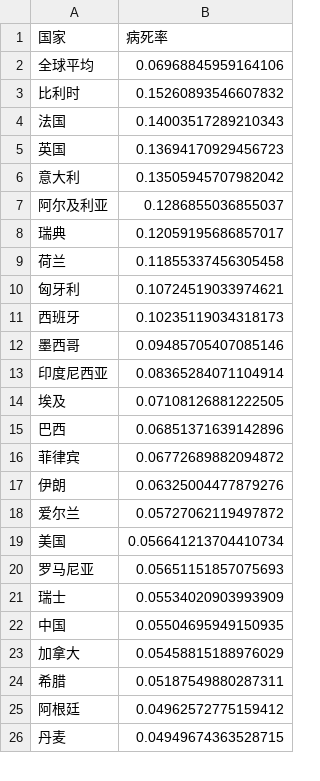
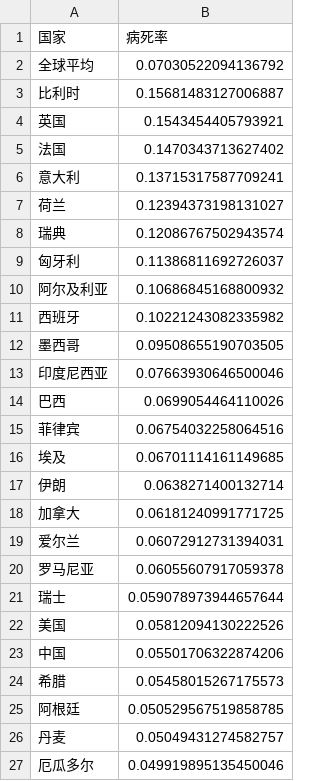
Before and after one commit to xkKevin/vis_for_COVID, a CSV file: export/2-8.csv, drawn as a sheet; only a part is shown; the diff covers the shown part only.

```diff
--- a/export/2-8.csv
+++ b/export/2-8.csv
@@ -1,26 +1,27 @@
 国家,病死率
-全球平均,0.06968845959164106
-比利时,0.15260893546607832
-法国,0.14003517289210343
-英国,0.13694170929456723
-意大利,0.13505945707982042
-阿尔及利亚,0.1286855036855037
-瑞典,0.12059195686857017
-荷兰,0.11855337456305458
-匈牙利,0.10724519033974621
-西班牙,0.10235119034318173
-墨西哥,0.09485705407085146
-印度尼西亚,0.08365284071104914
-埃及,0.07108126881222505
-巴西,0.06851371639142896
-菲律宾,0.06772689882094872
-伊朗,0.06325004477879276
-爱尔兰,0.05727062119497872
-美国,0.056641213704410734
-罗马尼亚,0.05651151857075693
-瑞士,0.05534020903993909
-中国,0.05504695949150935
-加拿大,0.05458815188976029
-希腊,0.05187549880287311
-阿根廷,0.04962572775159412
-丹麦,0.04949674363528715
+全球平均,0.07030522094136792
+比利时,0.15681483127006887
+英国,0.1543454405793921
+法国,0.1470343713627402
+意大利,0.13715317587709241
+荷兰,0.12394373198131027
+瑞典,0.12086767502943574
+匈牙利,0.11386811692726037
+阿尔及利亚,0.10686845168800932
+西班牙,0.10221243082335982
+墨西哥,0.09508655190703505
+印度尼西亚,0.07663930646500046
+巴西,0.0699054464110026
+菲律宾,0.06754032258064516
+埃及,0.06701114161149685
+伊朗,0.0638271400132714
+加拿大,0.06181240991771725
+爱尔兰,0.06072912731394031
+罗马尼亚,0.06055607917059378
+瑞士,0.059078973944657644
+美国,0.05812094130222526
+中国,0.05501706322874206
+希腊,0.05458015267175573
+阿根廷,0.050529567519858785
+丹麦,0.05049431274582757
+厄瓜多尔,0.049919895135450046
```
Also changed, not shown: 20 added rows, 13 removed rows and 26 edited cells elsewhere in this file, export/2-1.csv, export/2-10.csv, 21 other files.
